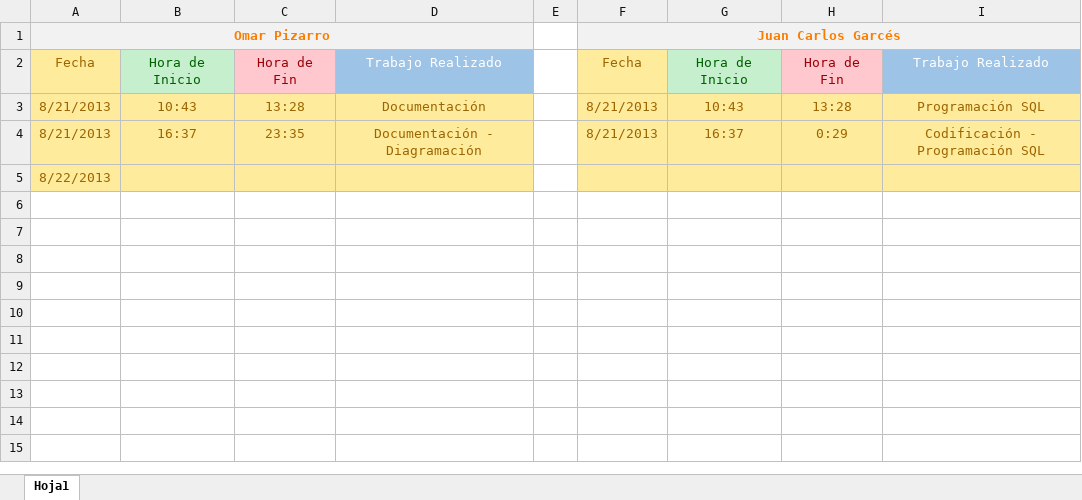
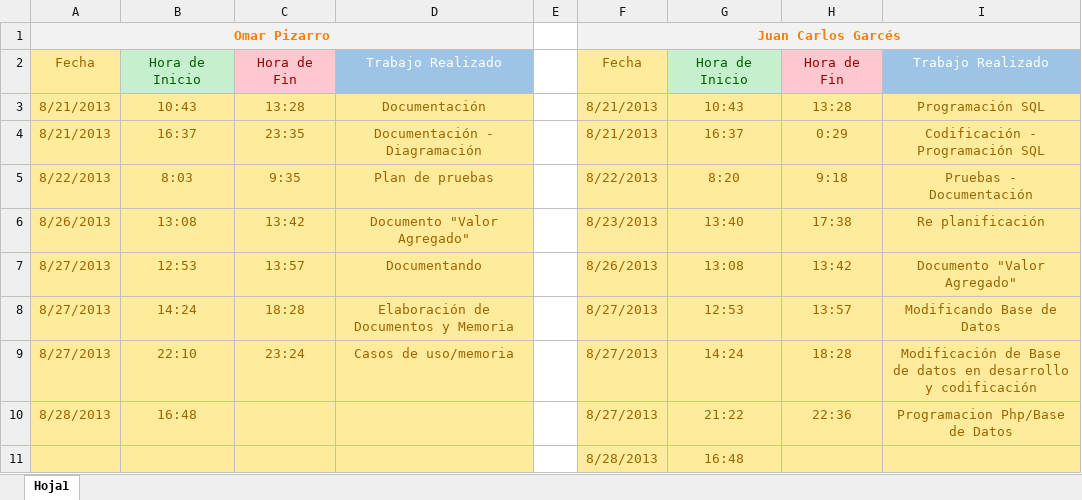
Before and after one commit to jx4nk00/joint-ops, an Excel workbook: Planilla de Trabajo HH.xlsx, sheet Hoja1, drawn as a sheet; values as stored, in another font and other column widths than the file's, no borders; removed rows and columns are numbered as before the commit, all else as after; the diff names each change by its address in the sheet, - before the commit and + after, or states it on an @@ line.

Commit message:
Actualización de Documentos

```diff
--- a/Planilla de Trabajo HH.xlsx (sheet Hoja1)
+++ b/Planilla de Trabajo HH.xlsx (sheet Hoja1)
-row 5: 8/22/2013
+row 5: 8/22/2013 | 8:03 | 9:35 | Plan de pruebas |  | 8/22/2013 | 8:20 | 9:18 | Pruebas - Documentación
+row 6: 8/26/2013 | 13:08 | 13:42 | Documento "Valor Agregado" |  | 8/23/2013 | 13:40 | 17:38 | Re planificación
+row 7: 8/27/2013 | 12:53 | 13:57 | Documentando |  | 8/26/2013 | 13:08 | 13:42 | Documento "Valor Agregado"
+row 8: 8/27/2013 | 14:24 | 18:28 | Elaboración de Documentos y Memoria |  | 8/27/2013 | 12:53 | 13:57 | Modificando Base de Datos
+row 9: 8/27/2013 | 22:10 | 23:24 | Casos de uso/memoria |  | 8/27/2013 | 14:24 | 18:28 | Modificación de Base de datos en desarrollo y codificación
+row 10: 8/28/2013 | 16:48 |  |  |  | 8/27/2013 | 21:22 | 22:36 | Programacion Php/Base de Datos
+row 11:  |  |  |  |  | 8/28/2013 | 16:48
```
Also changed, not shown: 12 other files.
